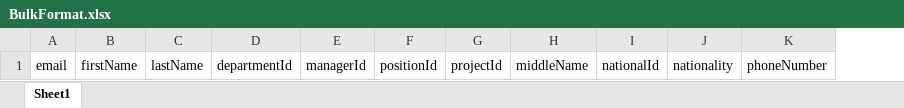
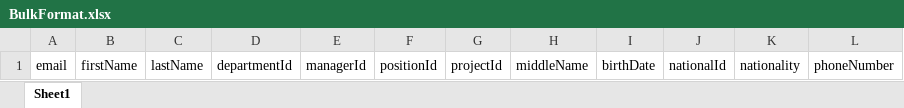
Before and after one commit to shawkyelshazly1/gocall-portal, an Excel workbook: public/BulkFormat.xlsx, sheet Sheet1, drawn as a sheet; values as stored, in another font and other column widths than the file's, no borders; the diff names each change by its address in the sheet, - before the commit and + after, or states it on an @@ line.

```diff
--- a/public/BulkFormat.xlsx (sheet Sheet1)
+++ b/public/BulkFormat.xlsx (sheet Sheet1)
+column I, row 1: birthDate
```
Also changed, not shown: 19 other files.
